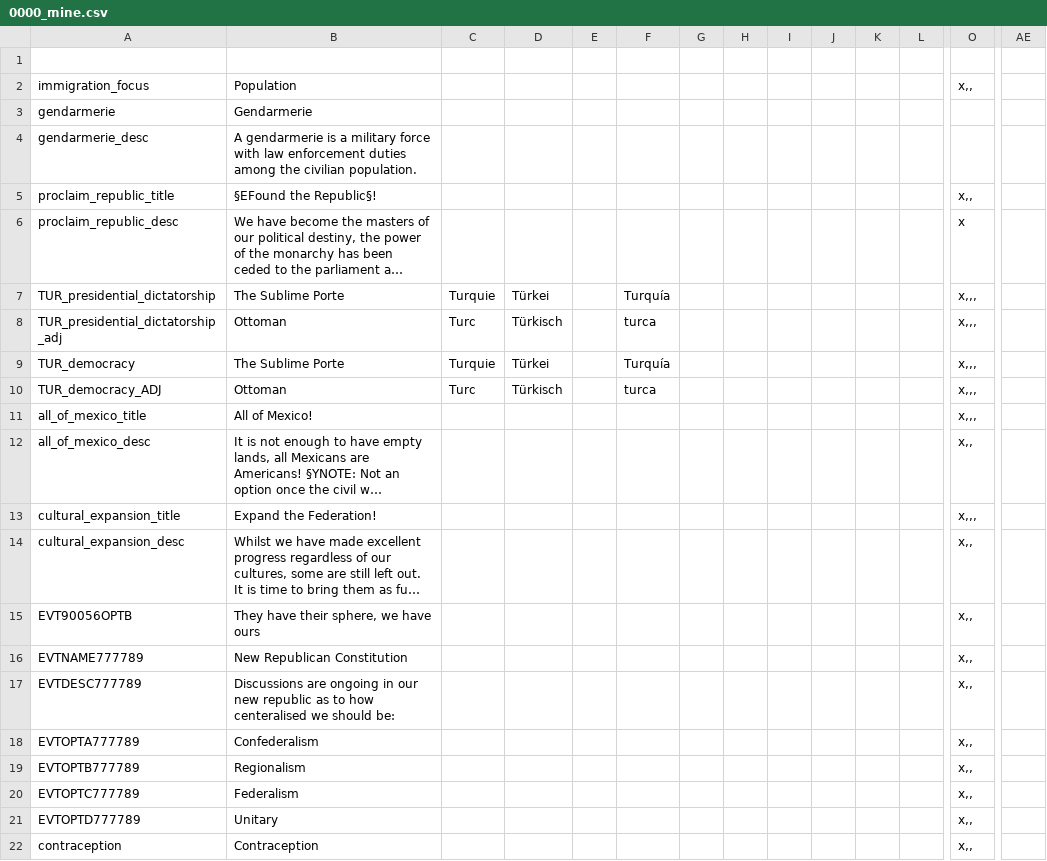
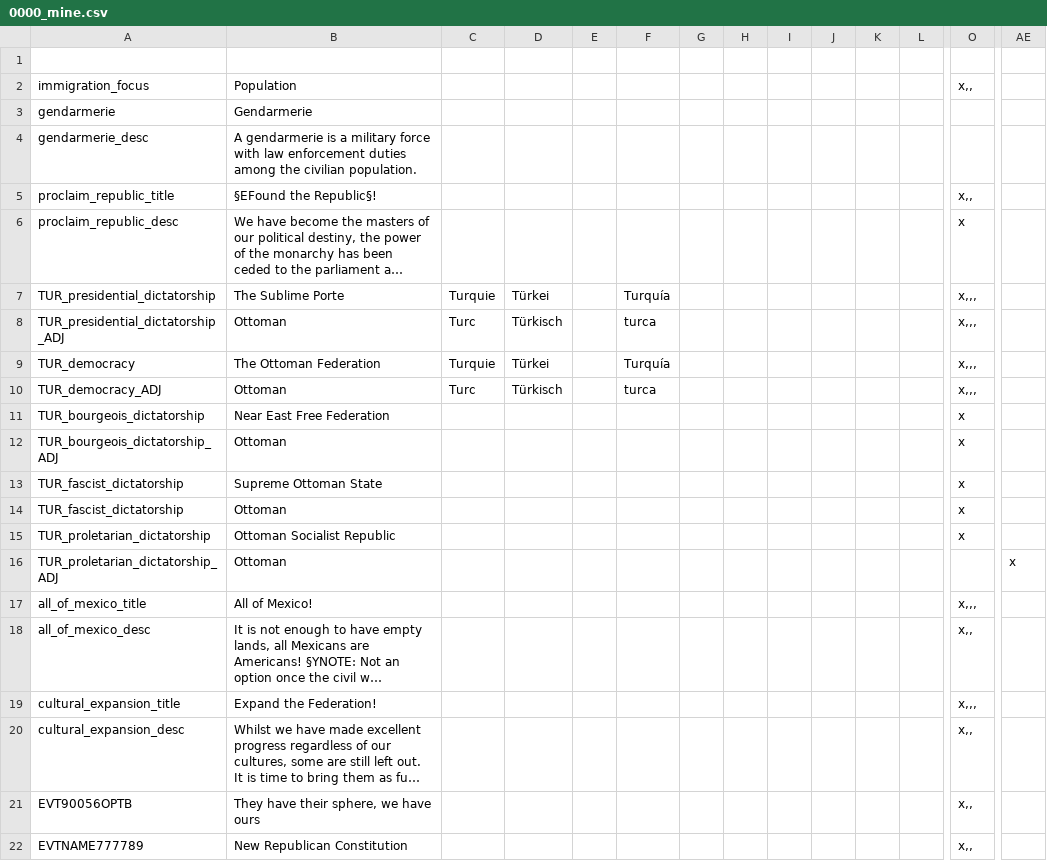
Before and after one commit to Marco-O-Panzer/HFM_MP_Series_Master, a CSV file: HFM MP Series/localisation/0000_mine.csv, drawn as a sheet; only a part is shown, gaps mark what is left out; the shorter side is filled out with more unchanged rows; long unchanged cells end in …; rows hold the shown columns only; the diff names each change by its address in the sheet, - before the commit and + after, or states it on an @@ line.

```diff
--- a/HFM MP Series/localisation/0000_mine.csv
+++ b/HFM MP Series/localisation/0000_mine.csv
-A8: TUR_presidential_dictatorship_adj
+A8: TUR_presidential_dictatorship_ADJ
-B9: The Sublime Porte
+B9: The Ottoman Federation
+row 11: TUR_bourgeois_dictatorship | Near East Free Federation |  |  |  |  |  |  |  |  |  |  | x
+row 12: TUR_bourgeois_dictatorship_ADJ | Ottoman |  |  |  |  |  |  |  |  |  |  | x
+row 13: TUR_fascist_dictatorship | Supreme Ottoman State |  |  |  |  |  |  |  |  |  |  | x
+row 14: TUR_fascist_dictatorship | Ottoman |  |  |  |  |  |  |  |  |  |  | x
+row 15: TUR_proletarian_dictatorship | Ottoman Socialist Republic |  |  |  |  |  |  |  |  |  |  | x
+row 16: TUR_proletarian_dictatorship_ADJ | Ottoman |  |  |  |  |  |  |  |  |  |  |  | x
```
Also changed, not shown: HFM MP Series/localisation/0000_mine2.csv, HFM MP Series/localisation/00_HPM_countries.csv, 6 other files.
